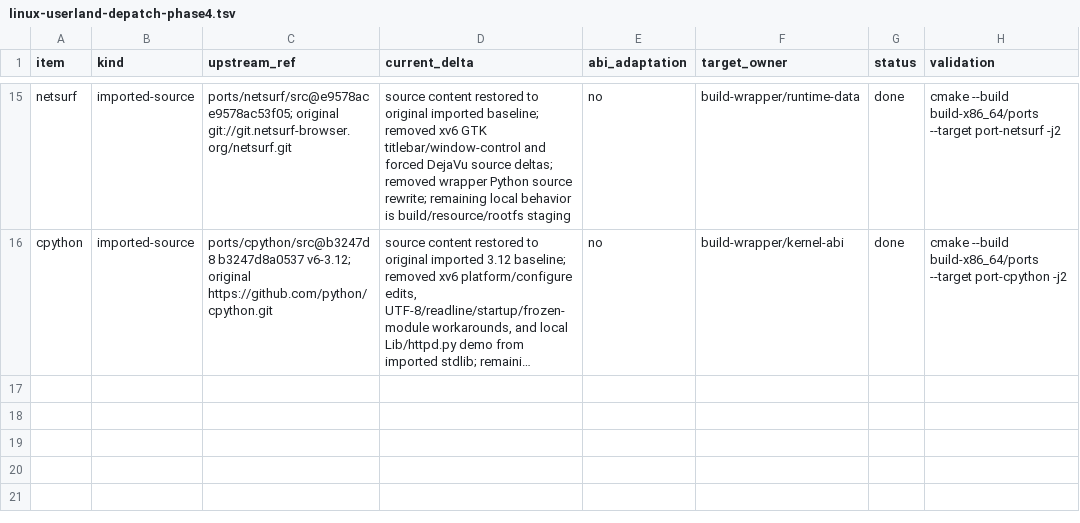
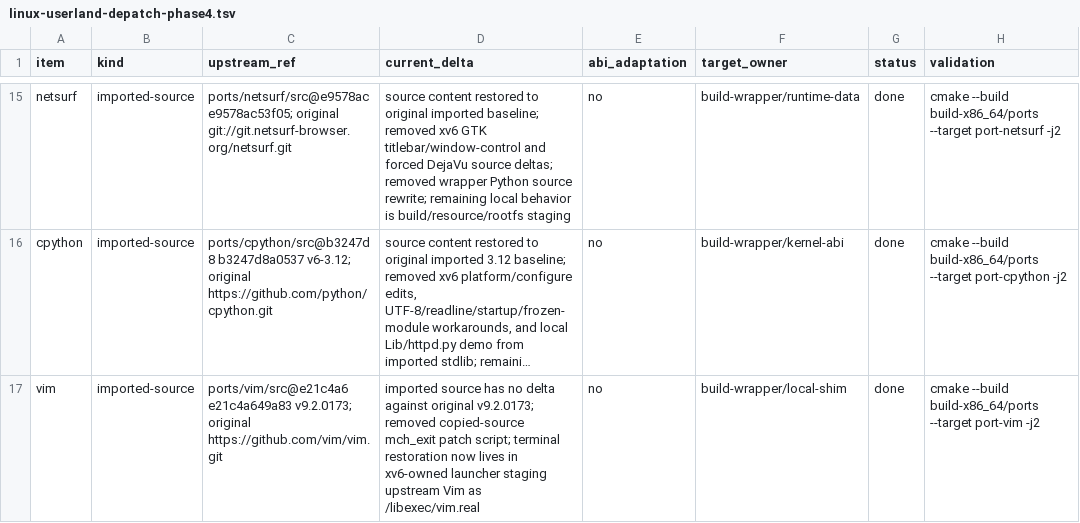
Before and after one commit to ElectronSpark/v6-vibe-set, a TSV file: docs/linux-userland-depatch-phase4.tsv, drawn as a sheet; only a part is shown, gaps mark what is left out; long unchanged cells end in …; the diff names each change by its address in the sheet, - before the commit and + after, or states it on an @@ line.

Commit message:
Validate Vim depatch status

```diff
--- a/docs/linux-userland-depatch-phase4.tsv
+++ b/docs/linux-userland-depatch-phase4.tsv
+row 17: vim | imported-source | ports/vim/src@e21c4a6 e21c4a649a83 v9.2.0173; original https://github.com/vim/vim.git | imported source has no delta against original v9.2.0173; removed copied-source mch_exit patch script; terminal restoration now lives in xv6-owned launcher staging upstream Vim as /libexec/vim.real | no | build-wrapper/local-shim | done | cmake --build build-x86_64/ports --target port-vim -j2
```
Also changed, not shown: 1 other file.
